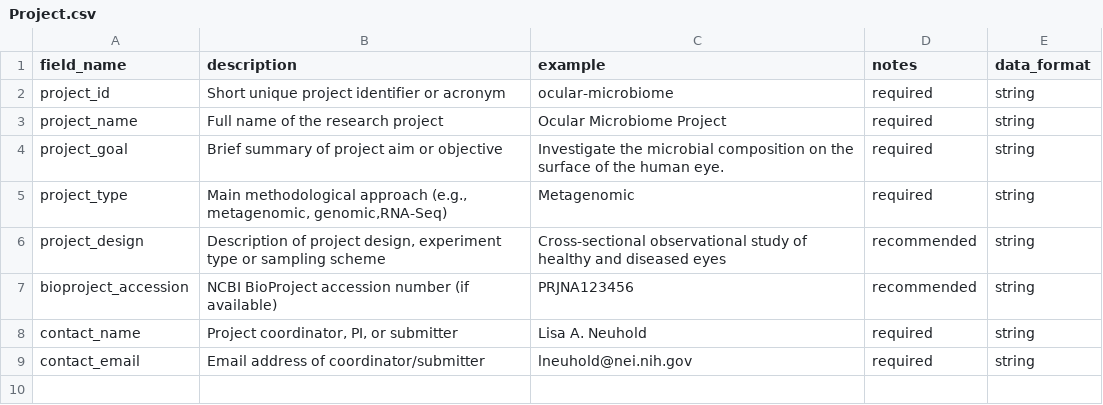
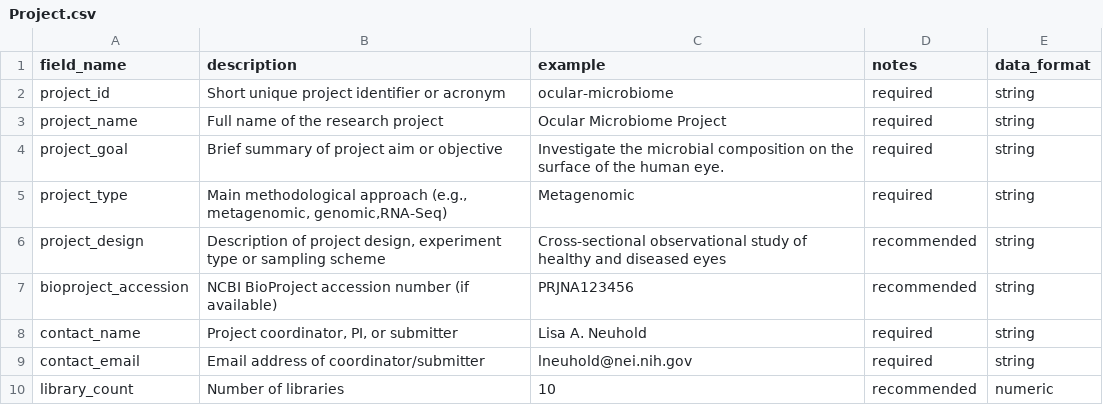
Before and after one commit to dpuiu/ocular-microbiome, a CSV file: docs/Metadata/Project.csv, drawn as a sheet; the diff names each change by its address in the sheet, - before the commit and + after, or states it on an @@ line.

```diff
--- a/docs/Metadata/Project.csv
+++ b/docs/Metadata/Project.csv
+row 10: library_count | Number of libraries | 10 | recommended | numeric
```
Also changed, not shown: docs/Public_Data/Projects.info_counts.csv.
